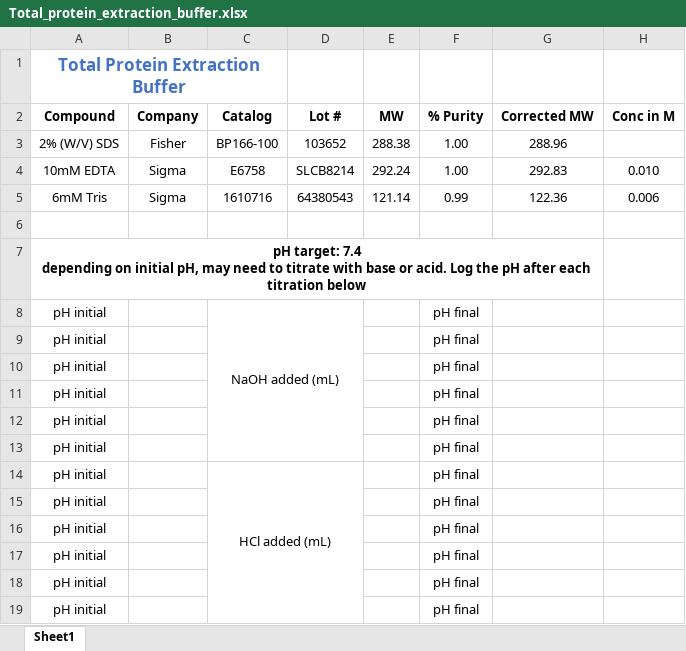
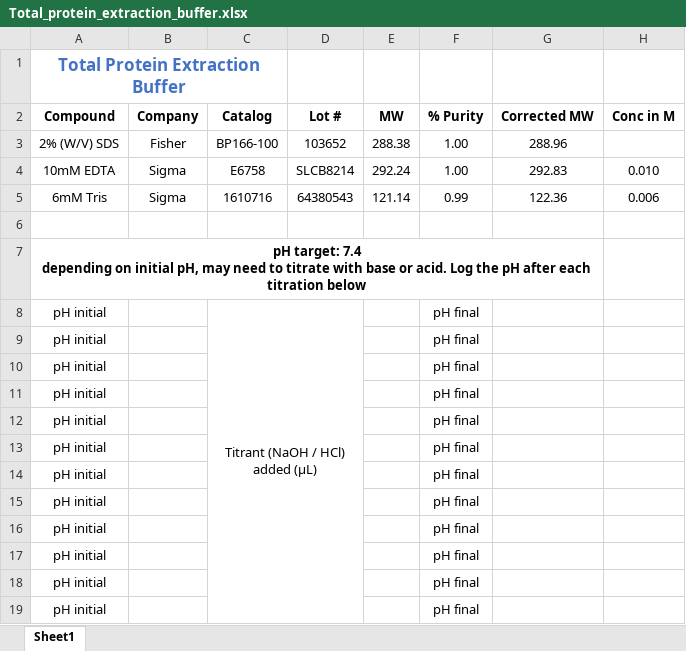
Before and after one commit to Campbell-Muscle-Lab/Protocols, an Excel workbook: Solution_recipes/Biochemistry_solutions/Total_protein_extraction_buffer.xlsx, sheet Sheet1, drawn as a sheet; only a part is shown; values as stored, in another font and other column widths than the file's, no borders; charts and pictures not drawn; the diff names each change by its address in the sheet, - before the commit and + after, or states it on an @@ line.

```diff
--- a/Solution_recipes/Biochemistry_solutions/Total_protein_extraction_buffer.xlsx (sheet Sheet1)
+++ b/Solution_recipes/Biochemistry_solutions/Total_protein_extraction_buffer.xlsx (sheet Sheet1)
-C8: NaOH added (mL)
+C8: Titrant (NaOH / HCl) added (μL)
-C8:D13 merged
+C8:D19 merged
-C14: HCl added (mL)
+C14: (empty)
-C14:D19 merged
```
Also changed, not shown: Biochemistry/Solutions & Buffers/PhosTag_WesternBlot_BroadRange_Solutions/Western_blot_buffers.xlsx, Solution_recipes/Biochemistry_solutions/PhosTag_Solutions.xlsx, 2 other files.
